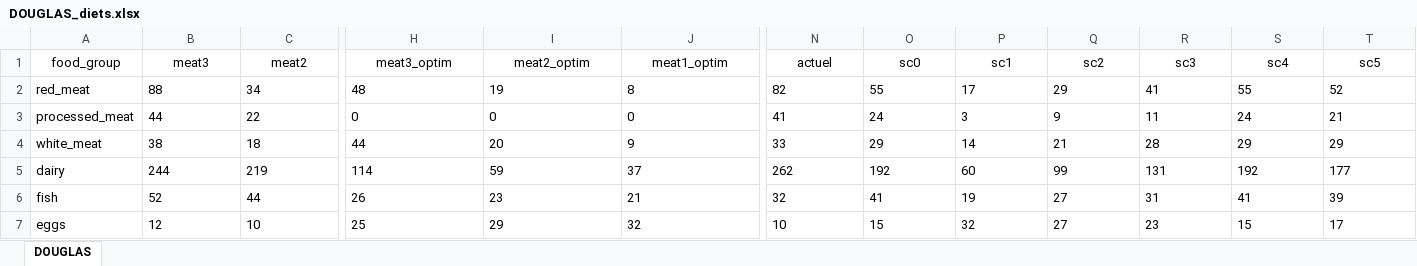
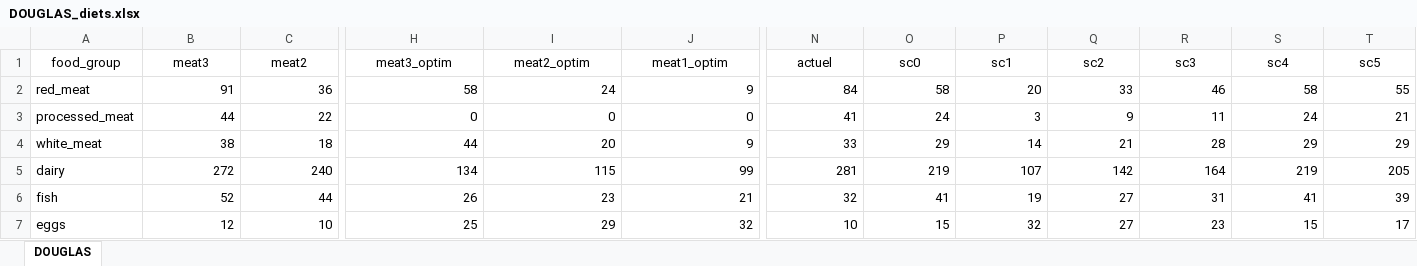
Before and after one commit to Inesmsrl/DOUGLAS, an Excel workbook: data/DOUGLAS_diets.xlsx, sheet DOUGLAS, drawn as a sheet; only a part is shown, gaps mark what is left out; values as stored, in another font and other column widths than the file's, no borders; the diff covers the shown part only; the diff names each change by its address in the sheet, - before the commit and + after, or states it on an @@ line.

```diff
--- a/data/DOUGLAS_diets.xlsx (sheet DOUGLAS)
+++ b/data/DOUGLAS_diets.xlsx (sheet DOUGLAS)
-B2 (meat3): 88
+B2 (meat3): 91
-B2:T7 alignment: left
+B2:T7 alignment: right
-C2 (meat2): 34
+C2 (meat2): 36
-H2 (meat3_optim): 48
+H2 (meat3_optim): 58
-I2 (meat2_optim): 19
+I2 (meat2_optim): 24
-J2 (meat1_optim): 8
+J2 (meat1_optim): 9
-N2 (actuel): 82
+N2 (actuel): 84
-O2 (sc0): 55
+O2 (sc0): 58
-P2 (sc1): 17
+P2 (sc1): 20
-Q2 (sc2): 29
+Q2 (sc2): 33
-R2 (sc3): 41
+R2 (sc3): 46
-S2 (sc4): 55
+S2 (sc4): 58
-T2 (sc5): 52
+T2 (sc5): 55
-B5 (meat3): 244
+B5 (meat3): 272
-C5 (meat2): 219
+C5 (meat2): 240
-H5 (meat3_optim): 114
+H5 (meat3_optim): 134
-I5 (meat2_optim): 59
+I5 (meat2_optim): 115
-J5 (meat1_optim): 37
+J5 (meat1_optim): 99
-N5 (actuel): 262
+N5 (actuel): 281
-O5 (sc0): 192
+O5 (sc0): 219
-P5 (sc1): 60
+P5 (sc1): 107
-Q5 (sc2): 99
+Q5 (sc2): 142
-R5 (sc3): 131
+R5 (sc3): 164
-S5 (sc4): 192
+S5 (sc4): 219
-T5 (sc5): 177
+T5 (sc5): 205
```
Also changed, not shown: 102 edited cells and cell formats elsewhere in this sheet, 2 other files.
